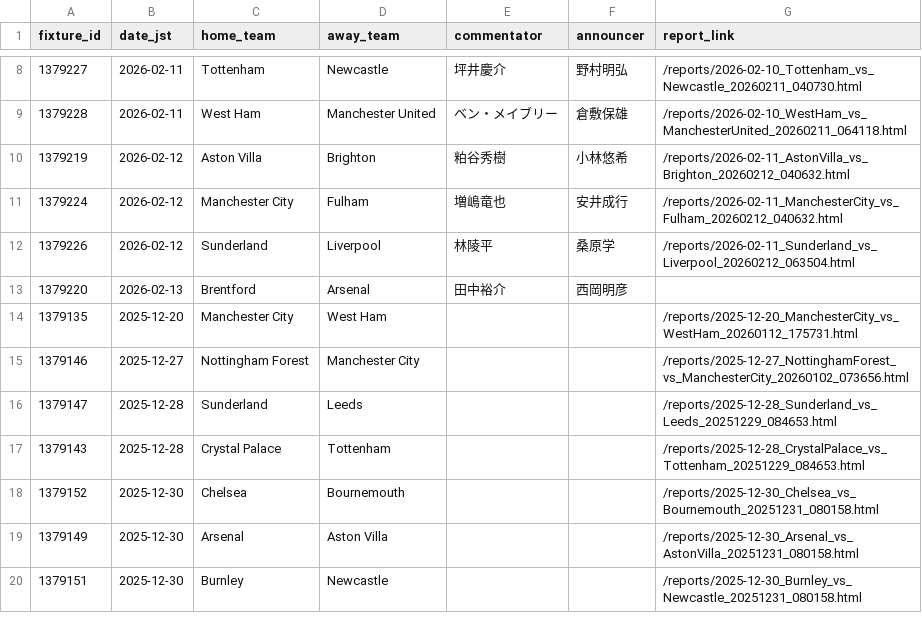
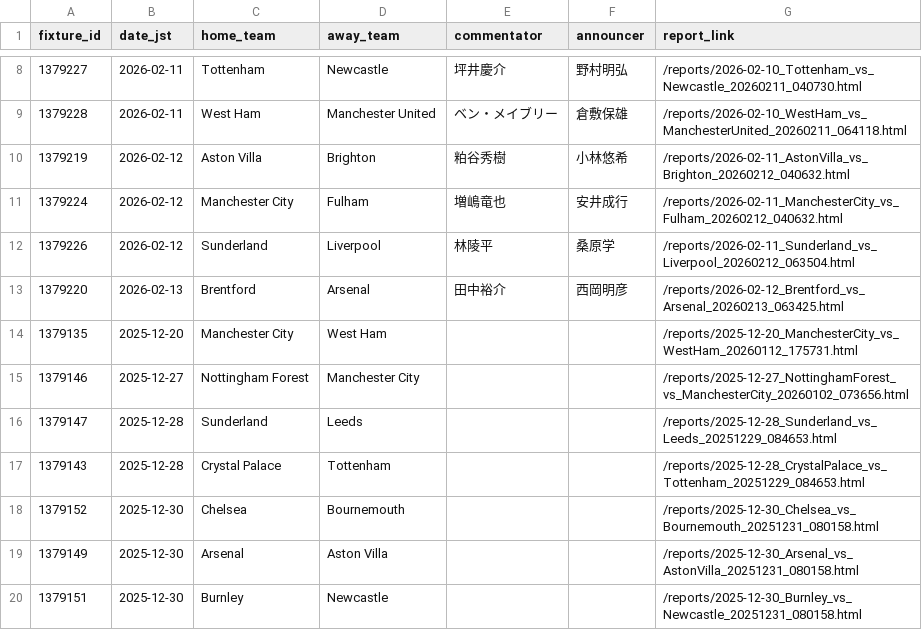
Before and after one commit to igrekplus/football-delay-watching, a CSV file: settings/calendar/epl.csv, drawn as a sheet; only a part is shown, gaps mark what is left out.

```diff
--- a/settings/calendar/epl.csv
+++ b/settings/calendar/epl.csv
@@ -12,3 +12,3 @@ fixture_id,date_jst,home_team,away_team,commentator,announcer,report_link
 1379226,2026-02-12,Sunderland,Liverpool,林陵平,桑原学,/reports/2026-02-11_Sunderland_vs_Liverpool_20260212_063504.html
-1379220,2026-02-13,Brentford,Arsenal,田中裕介,西岡明彦,
+1379220,2026-02-13,Brentford,Arsenal,田中裕介,西岡明彦,/reports/2026-02-12_Brentford_vs_Arsenal_20260213_063425.html
 1379135,2025-12-20,Manchester City,West Ham,,,/reports/2025-12-20_ManchesterCity_vs_WestHam_20260112_175731.html
```
Also changed, not shown: settings/calendar/copa.csv.
